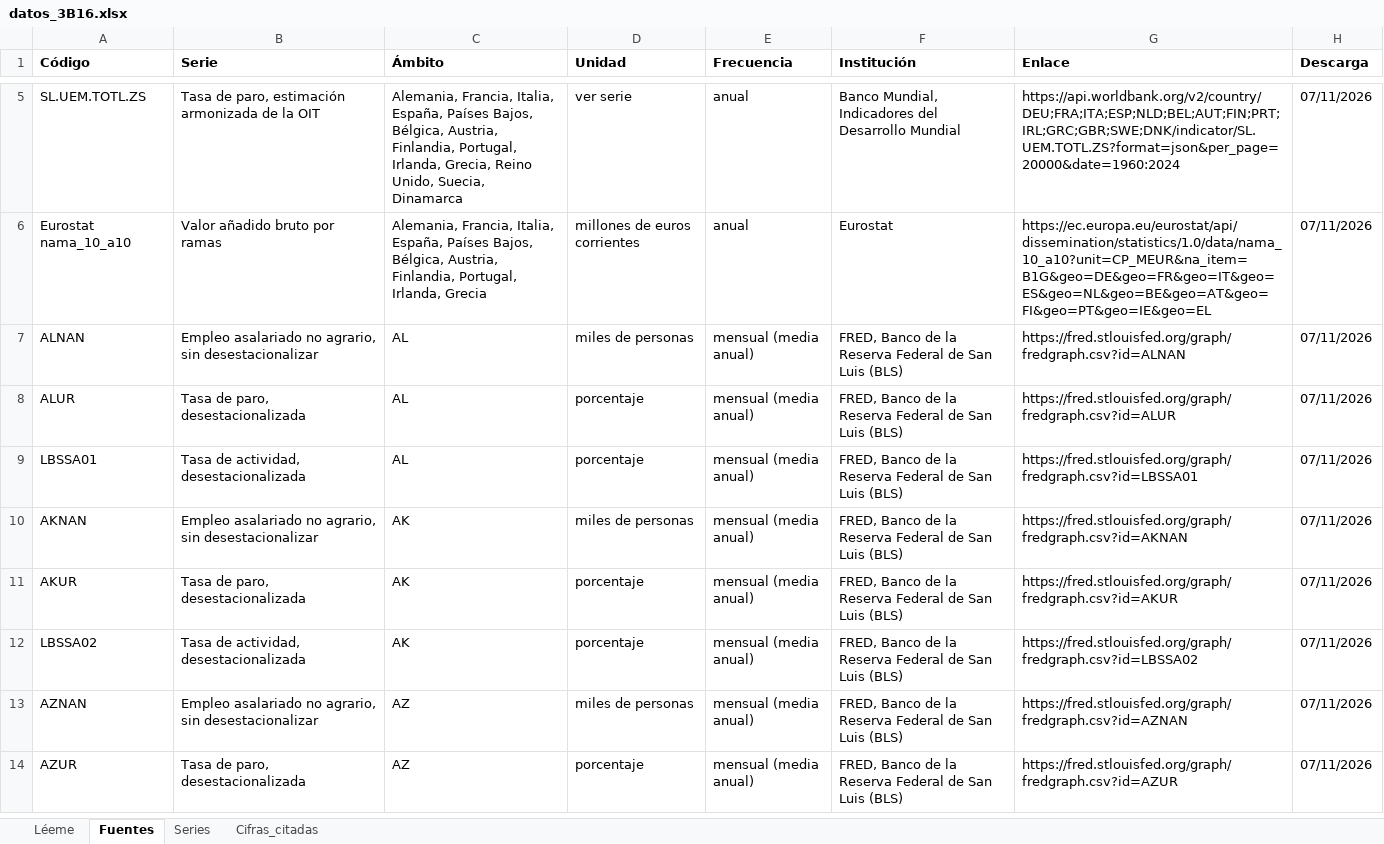
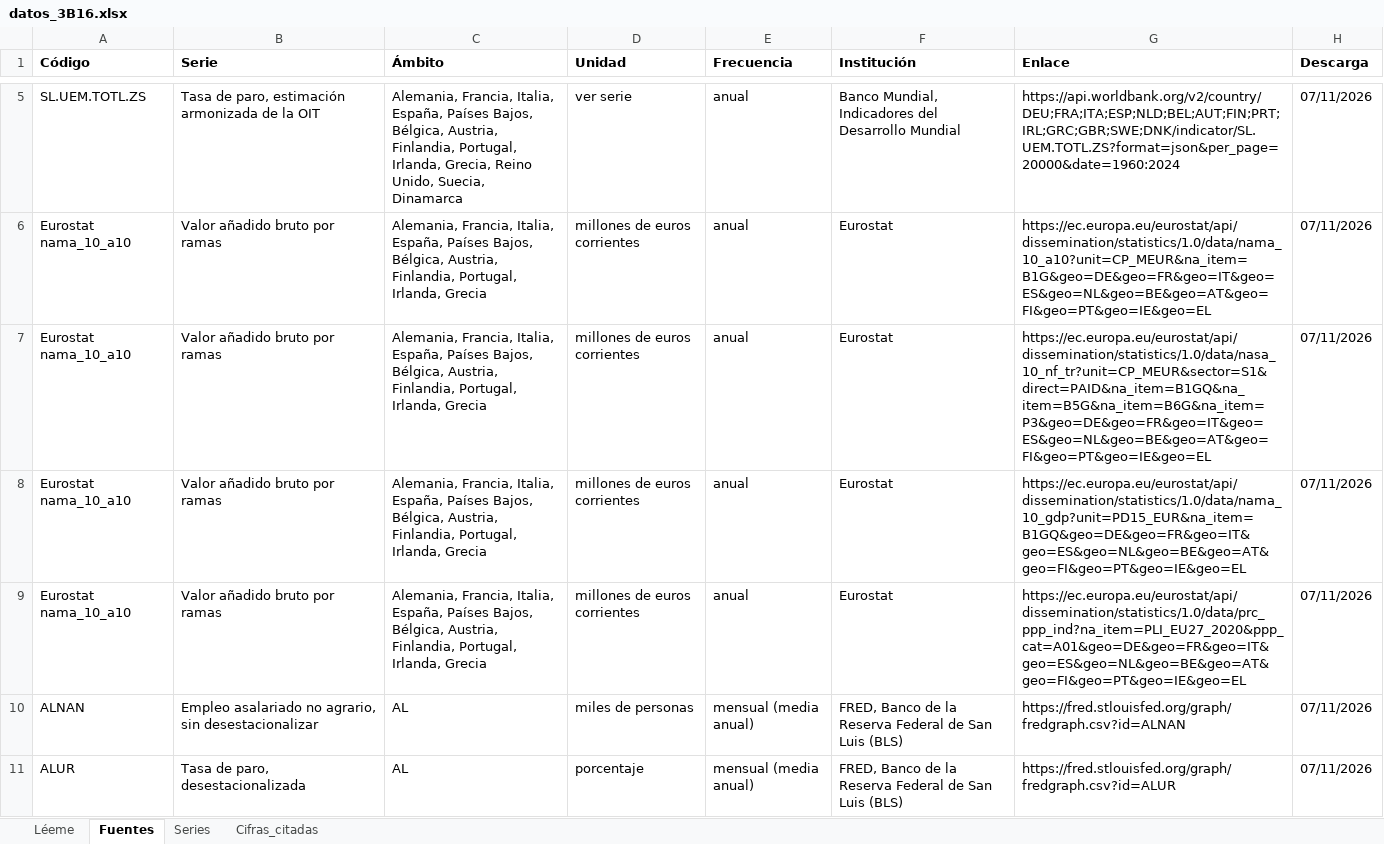
Before and after one commit to OposicionTCEE/temario, an Excel workbook: Ejercicio-3/Parte-B/3.B.16/Code/datos_3B16.xlsx, sheet Fuentes, drawn as a sheet; only a part is shown, gaps mark what is left out; the shorter side is filled out with more unchanged rows; values as stored, in another font and other column widths than the file's, no borders; the diff names each change by its address in the sheet, - before the commit and + after, or states it on an @@ line.

```diff
--- a/Ejercicio-3/Parte-B/3.B.16/Code/datos_3B16.xlsx (sheet Fuentes)
+++ b/Ejercicio-3/Parte-B/3.B.16/Code/datos_3B16.xlsx (sheet Fuentes)
+row 7: Eurostat nama_10_a10 | Valor añadido bruto por ramas | Alemania, Francia, Italia, España, Países Bajos, Bélgica, Austria, Finlandia, Portugal, Irlanda, Grecia | millones de euros corrientes | anual | Eurostat | https://ec.europa.eu/eurostat/api/dissemination/statistics/1.0/data/nasa_10_nf_tr?unit=CP_MEUR&sector=S1&direct=PAID&na_item=B1GQ&na_item=B5G&na_item=B6G&na_item=P3&geo=DE&geo=FR&geo=IT&geo=ES&geo=NL&geo=BE&geo=AT&geo=FI&geo=PT&geo=IE&geo=EL | 07/11/2026
+row 8: Eurostat nama_10_a10 | Valor añadido bruto por ramas | Alemania, Francia, Italia, España, Países Bajos, Bélgica, Austria, Finlandia, Portugal, Irlanda, Grecia | millones de euros corrientes | anual | Eurostat | https://ec.europa.eu/eurostat/api/dissemination/statistics/1.0/data/nama_10_gdp?unit=PD15_EUR&na_item=B1GQ&geo=DE&geo=FR&geo=IT&geo=ES&geo=NL&geo=BE&geo=AT&geo=FI&geo=PT&geo=IE&geo=EL | 07/11/2026
+row 9: Eurostat nama_10_a10 | Valor añadido bruto por ramas | Alemania, Francia, Italia, España, Países Bajos, Bélgica, Austria, Finlandia, Portugal, Irlanda, Grecia | millones de euros corrientes | anual | Eurostat | https://ec.europa.eu/eurostat/api/dissemination/statistics/1.0/data/prc_ppp_ind?na_item=PLI_EU27_2020&ppp_cat=A01&geo=DE&geo=FR&geo=IT&geo=ES&geo=NL&geo=BE&geo=AT&geo=FI&geo=PT&geo=IE&geo=EL | 07/11/2026
```
Also changed, not shown: sheet Series, sheet Cifras_citadas.
